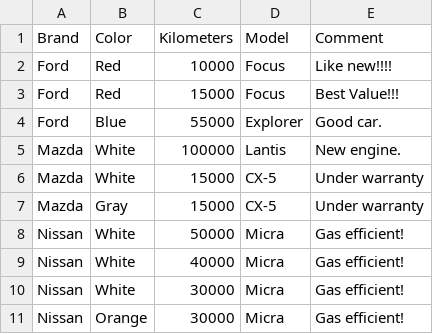
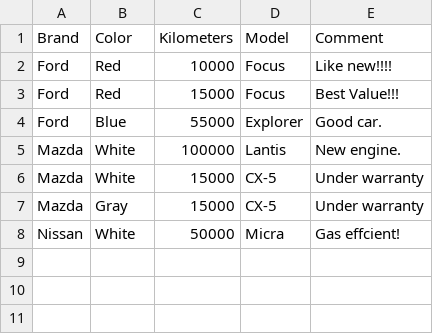
Before and after one commit to Saarpr/Python-T1, a CSV file: Example.csv, drawn as a sheet.

```diff
--- a/Example.csv
+++ b/Example.csv
@@ -7,5 +7,2 @@ Mazda,White,15000,CX-5,Under warranty
 Mazda,Gray,15000,CX-5,Under warranty
-Nissan,White,50000,Micra,Gas efficient!
-Nissan,White,40000,Micra,Gas efficient!
-Nissan,White,30000,Micra,Gas efficient!
-Nissan,Orange,30000,Micra,Gas efficient!
+Nissan,White,50000,Micra,Gas effcient!
```
Also changed, not shown: 3 other files.
